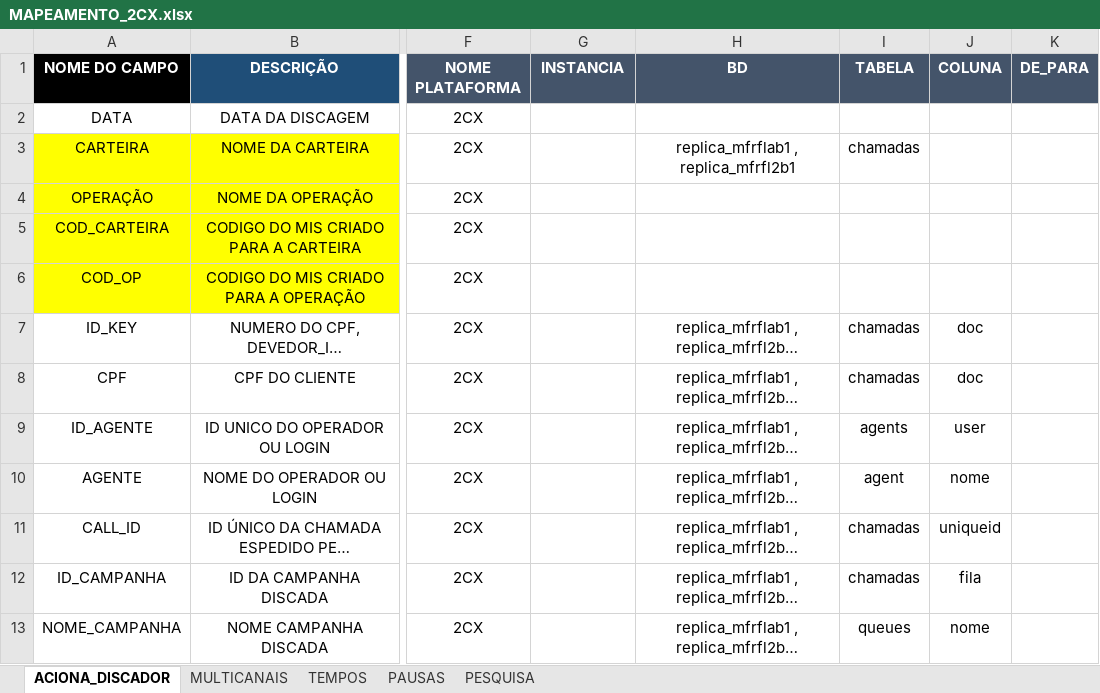
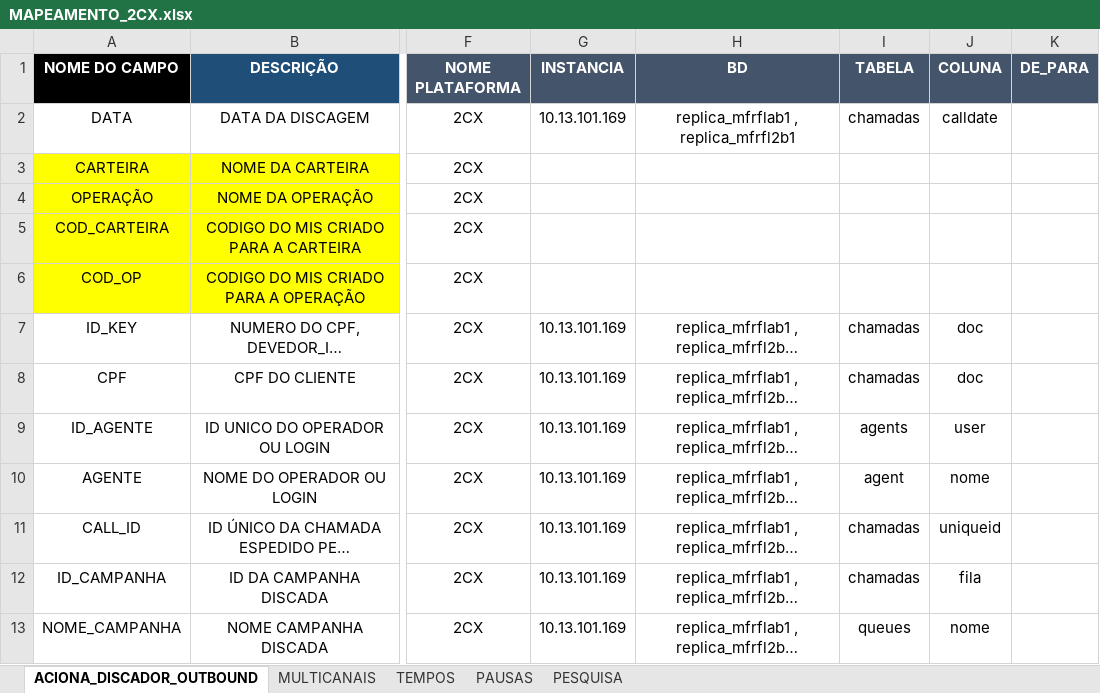
Before and after one commit to Matheus-Shadow/Data-Warehouse, an Excel workbook: Documentos/Mapeamento das Fontes de Dados/2CX/MAPEAMENTO_2CX.xlsx, sheet ACIONA_DISCADOR_OUTBOUND, drawn as a sheet; only a part is shown, gaps mark what is left out; long unchanged cells end in …; values as stored, in another font and other column widths than the file's, no borders; the diff covers the shown part only; the diff names each change by its address in the sheet, - before the commit and + after, or states it on an @@ line.

```diff
--- a/Documentos/Mapeamento das Fontes de Dados/2CX/MAPEAMENTO_2CX.xlsx (sheet ACIONA_DISCADOR_OUTBOUND)
+++ b/Documentos/Mapeamento das Fontes de Dados/2CX/MAPEAMENTO_2CX.xlsx (sheet ACIONA_DISCADOR_OUTBOUND)
-sheet tab: ACIONA_DISCADOR
+sheet tab: ACIONA_DISCADOR_OUTBOUND
-G2 (INSTANCIA): (empty)
+G2 (INSTANCIA): 10.13.101.169
-H2 (BD): (empty)
+H2 (BD): replica_mfrflab1 , replica_mfrfl2b1
-I2 (TABELA): (empty)
+I2 (TABELA): chamadas
-J2 (COLUNA): (empty)
+J2 (COLUNA): calldate
-H3 (BD): replica_mfrflab1 , replica_mfrfl2b1
+H3 (BD): (empty)
-I3 (TABELA): chamadas
+I3 (TABELA): (empty)
-G7:G13 (INSTANCIA): (empty)
+G7:G13 (INSTANCIA): 10.13.101.169
```
Also changed, not shown: 3 removed rows and 7 edited cells elsewhere in this sheet, Documentos/Mapeamento das Fontes de Dados/ACTYON/MAPEAMENTO_ACTYON.xlsx, Documentos/Mapeamento das Fontes de Dados/ASPECT/MAPEAMENTO_ASPECT.xlsx, 11 other files.
